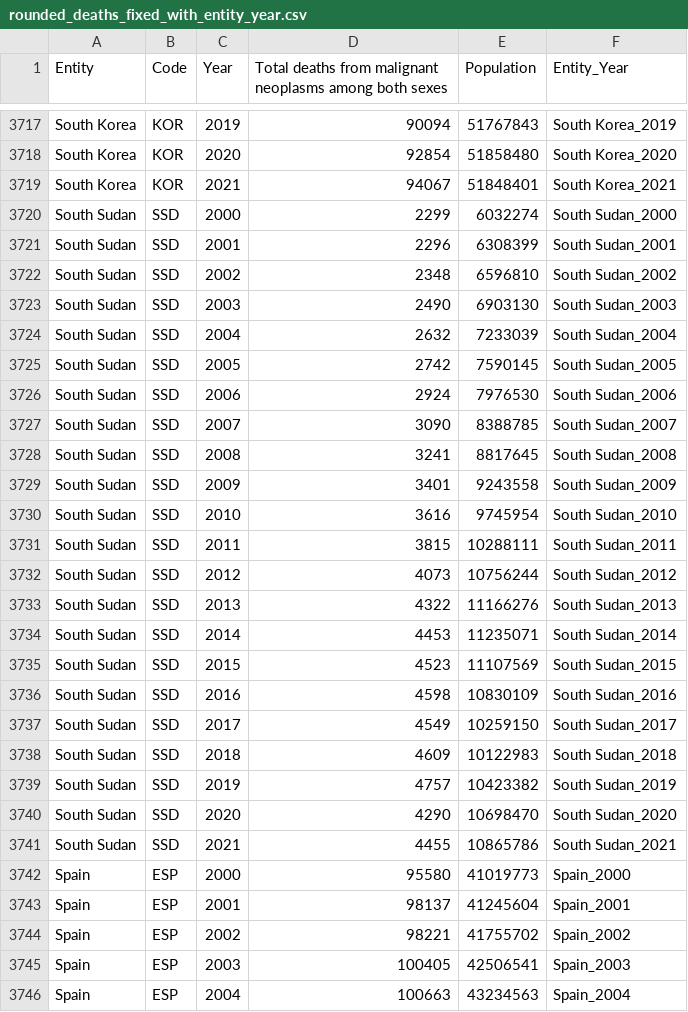
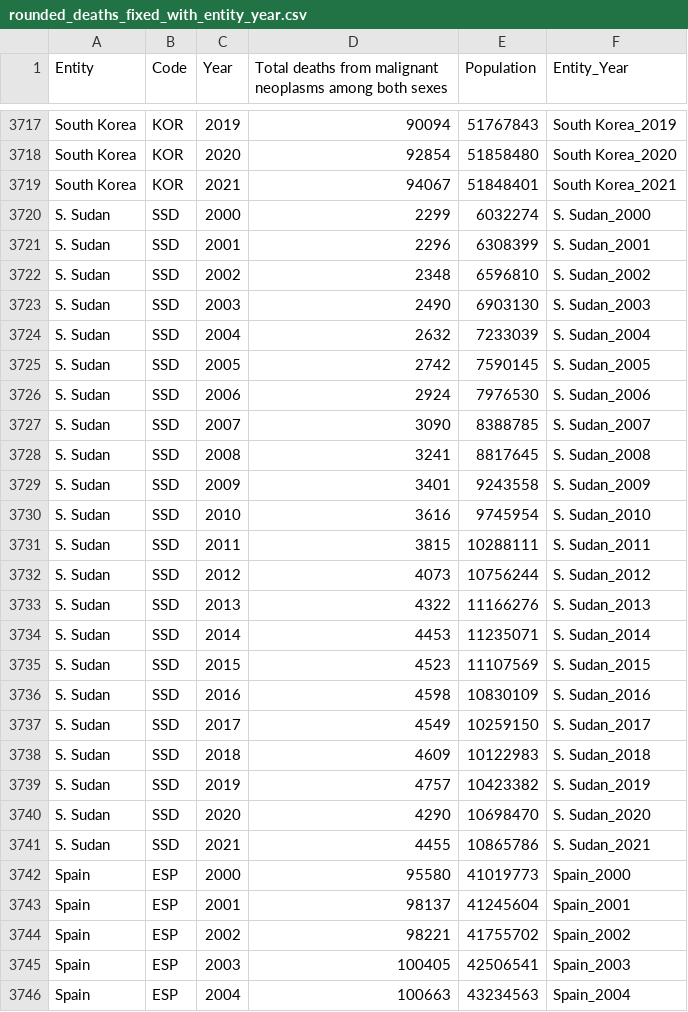
Before and after one commit to cchu0088/3179_Homework_Assessment_10, a CSV file: data/rounded_deaths_fixed_with_entity_year.csv, drawn as a sheet; only a part is shown, gaps mark what is left out; the diff covers the shown part only; the diff names each change by its address in the sheet, - before the commit and + after, or states it on an @@ line.

Commit message:
Update

```diff
--- a/data/rounded_deaths_fixed_with_entity_year.csv
+++ b/data/rounded_deaths_fixed_with_entity_year.csv
-A3720:A3741 (Entity): South Sudan
+A3720:A3741 (Entity): S. Sudan
-F3720 (Entity_Year): South Sudan_2000
+F3720 (Entity_Year): S. Sudan_2000
-F3721 (Entity_Year): South Sudan_2001
+F3721 (Entity_Year): S. Sudan_2001
-F3722 (Entity_Year): South Sudan_2002
+F3722 (Entity_Year): S. Sudan_2002
-F3723 (Entity_Year): South Sudan_2003
+F3723 (Entity_Year): S. Sudan_2003
-F3724 (Entity_Year): South Sudan_2004
+F3724 (Entity_Year): S. Sudan_2004
-F3725 (Entity_Year): South Sudan_2005
+F3725 (Entity_Year): S. Sudan_2005
-F3726 (Entity_Year): South Sudan_2006
+F3726 (Entity_Year): S. Sudan_2006
-F3727 (Entity_Year): South Sudan_2007
+F3727 (Entity_Year): S. Sudan_2007
-F3728 (Entity_Year): South Sudan_2008
+F3728 (Entity_Year): S. Sudan_2008
-F3729 (Entity_Year): South Sudan_2009
+F3729 (Entity_Year): S. Sudan_2009
-F3730 (Entity_Year): South Sudan_2010
+F3730 (Entity_Year): S. Sudan_2010
-F3731 (Entity_Year): South Sudan_2011
+F3731 (Entity_Year): S. Sudan_2011
-F3732 (Entity_Year): South Sudan_2012
+F3732 (Entity_Year): S. Sudan_2012
-F3733 (Entity_Year): South Sudan_2013
+F3733 (Entity_Year): S. Sudan_2013
-F3734 (Entity_Year): South Sudan_2014
+F3734 (Entity_Year): S. Sudan_2014
-F3735 (Entity_Year): South Sudan_2015
+F3735 (Entity_Year): S. Sudan_2015
-F3736 (Entity_Year): South Sudan_2016
+F3736 (Entity_Year): S. Sudan_2016
-F3737 (Entity_Year): South Sudan_2017
+F3737 (Entity_Year): S. Sudan_2017
-F3738 (Entity_Year): South Sudan_2018
+F3738 (Entity_Year): S. Sudan_2018
-F3739 (Entity_Year): South Sudan_2019
+F3739 (Entity_Year): S. Sudan_2019
-F3740 (Entity_Year): South Sudan_2020
+F3740 (Entity_Year): S. Sudan_2020
-F3741 (Entity_Year): South Sudan_2021
+F3741 (Entity_Year): S. Sudan_2021
```
Also changed, not shown: 3 edited cells elsewhere in this file.
